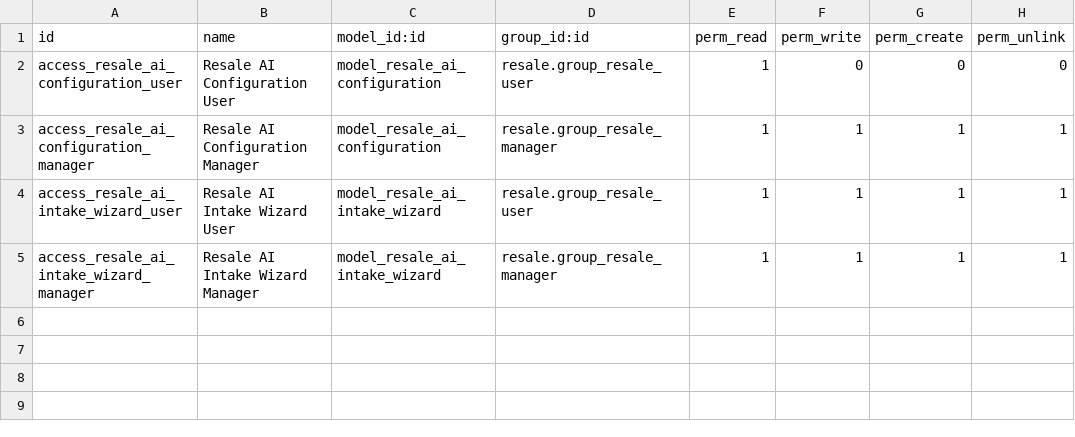
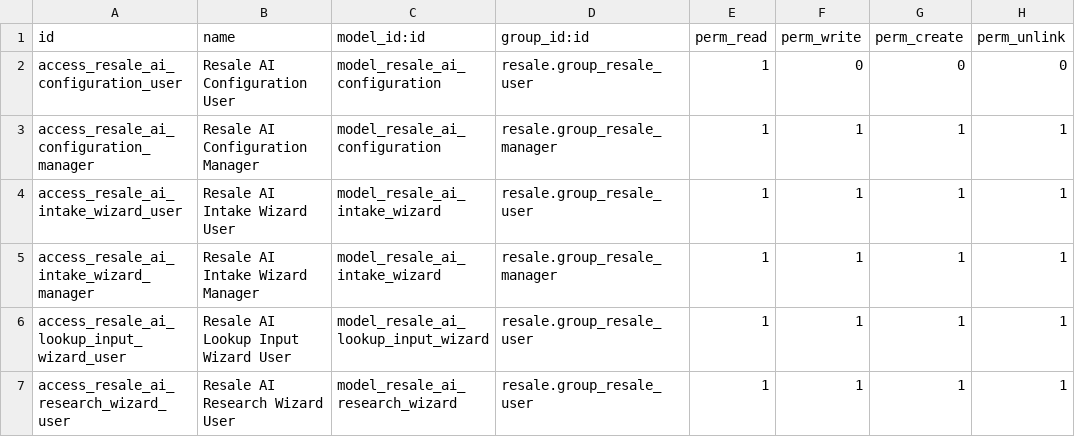
Before and after one commit to Cecilius/odoo-custom-modules, a CSV file: resale_ai_intake/security/ir.model.access.csv, drawn as a sheet.

Commit message:
[IMP] resale AI intake: fullscreen workflow, input and research popups

```diff
--- a/resale_ai_intake/security/ir.model.access.csv
+++ b/resale_ai_intake/security/ir.model.access.csv
@@ -5 +5,3 @@ access_resale_ai_intake_wizard_user,Resale AI Intake Wizard User,model_resale_ai
 access_resale_ai_intake_wizard_manager,Resale AI Intake Wizard Manager,model_resale_ai_intake_wizard,resale.group_resale_manager,1,1,1,1
+access_resale_ai_lookup_input_wizard_user,Resale AI Lookup Input Wizard User,model_resale_ai_lookup_input_wizard,resale.group_resale_user,1,1,1,1
+access_resale_ai_research_wizard_user,Resale AI Research Wizard User,model_resale_ai_research_wizard,resale.group_resale_user,1,1,1,1
```
Also changed, not shown: 11 other files.
